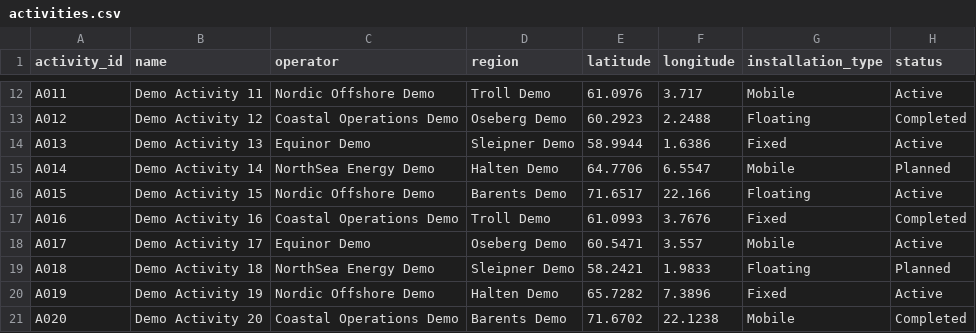
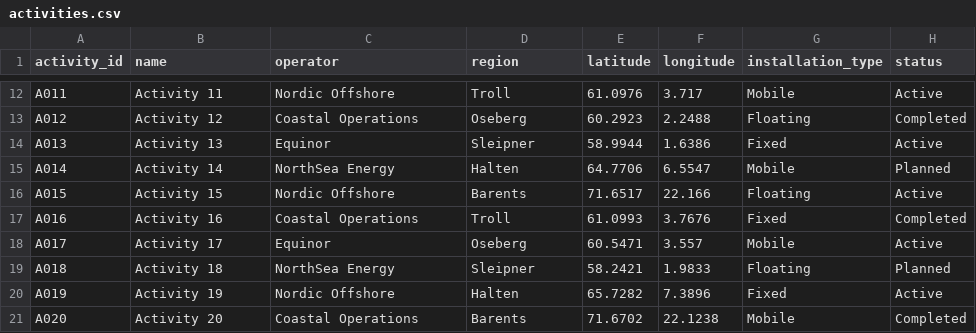
Before and after one commit to GouthamTP/EmergencyResponseCalculatorDummy, a CSV file: public/data/activities.csv, drawn as a sheet; only a part is shown, gaps mark what is left out; the diff covers the shown part only; the diff names each change by its address in the sheet, - before the commit and + after, or states it on an @@ line.

```diff
--- a/public/data/activities.csv
+++ b/public/data/activities.csv
-B12 (name): Demo Activity 11
+B12 (name): Activity 11
-C12 (operator): Nordic Offshore Demo
+C12 (operator): Nordic Offshore
-D12 (region): Troll Demo
+D12 (region): Troll
-B13 (name): Demo Activity 12
+B13 (name): Activity 12
-C13 (operator): Coastal Operations Demo
+C13 (operator): Coastal Operations
-D13 (region): Oseberg Demo
+D13 (region): Oseberg
-B14 (name): Demo Activity 13
+B14 (name): Activity 13
-C14 (operator): Equinor Demo
+C14 (operator): Equinor
-D14 (region): Sleipner Demo
+D14 (region): Sleipner
-B15 (name): Demo Activity 14
+B15 (name): Activity 14
-C15 (operator): NorthSea Energy Demo
+C15 (operator): NorthSea Energy
-D15 (region): Halten Demo
+D15 (region): Halten
-B16 (name): Demo Activity 15
+B16 (name): Activity 15
-C16 (operator): Nordic Offshore Demo
+C16 (operator): Nordic Offshore
-D16 (region): Barents Demo
+D16 (region): Barents
-B17 (name): Demo Activity 16
+B17 (name): Activity 16
-C17 (operator): Coastal Operations Demo
+C17 (operator): Coastal Operations
-D17 (region): Troll Demo
+D17 (region): Troll
-B18 (name): Demo Activity 17
+B18 (name): Activity 17
-C18 (operator): Equinor Demo
+C18 (operator): Equinor
-D18 (region): Oseberg Demo
+D18 (region): Oseberg
-B19 (name): Demo Activity 18
+B19 (name): Activity 18
-C19 (operator): NorthSea Energy Demo
+C19 (operator): NorthSea Energy
-D19 (region): Sleipner Demo
+D19 (region): Sleipner
-B20 (name): Demo Activity 19
+B20 (name): Activity 19
-C20 (operator): Nordic Offshore Demo
+C20 (operator): Nordic Offshore
-D20 (region): Halten Demo
+D20 (region): Halten
-B21 (name): Demo Activity 20
+B21 (name): Activity 20
-C21 (operator): Coastal Operations Demo
+C21 (operator): Coastal Operations
-D21 (region): Barents Demo
+D21 (region): Barents
```
Also changed, not shown: 114 edited cells elsewhere in this file, public/data/errv_resources.csv, public/data/heliports.csv, 4 other files.
